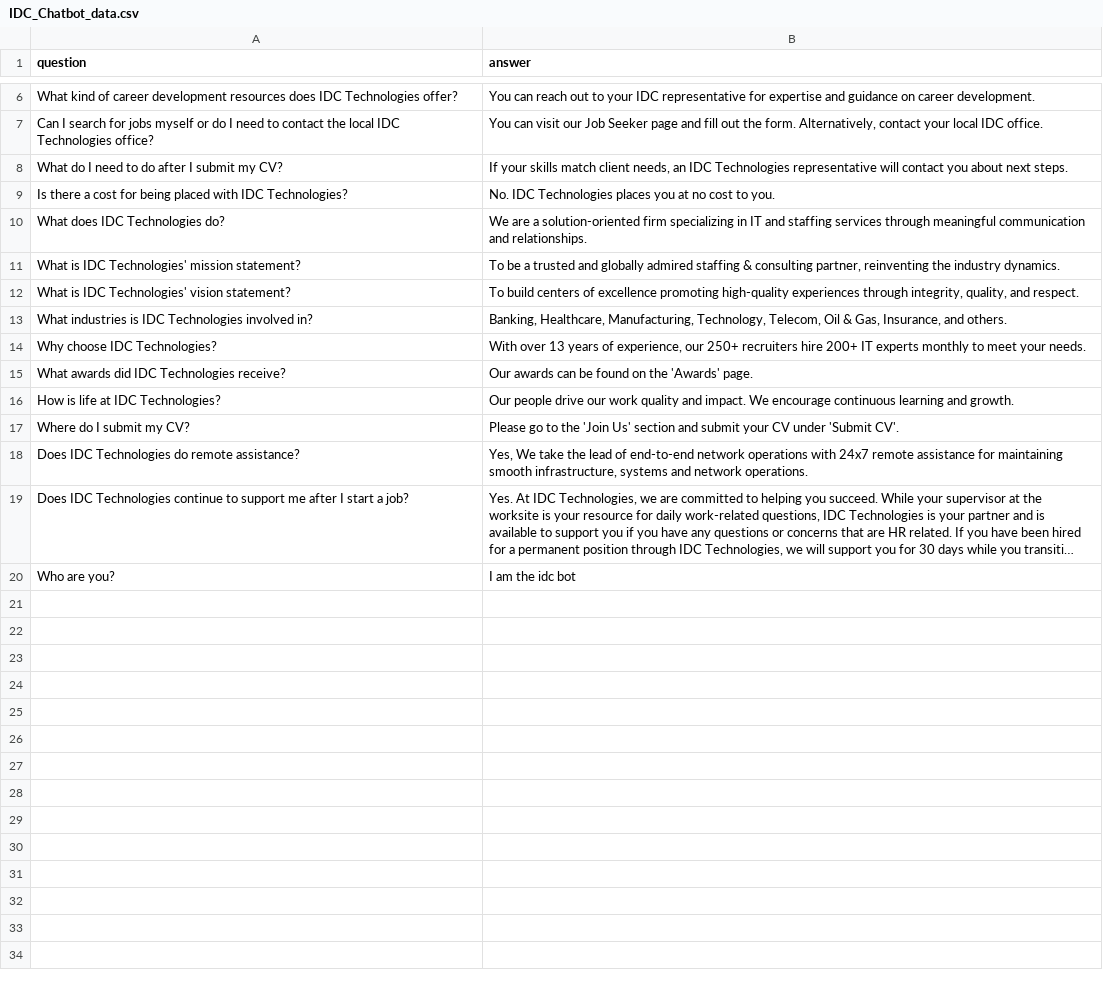
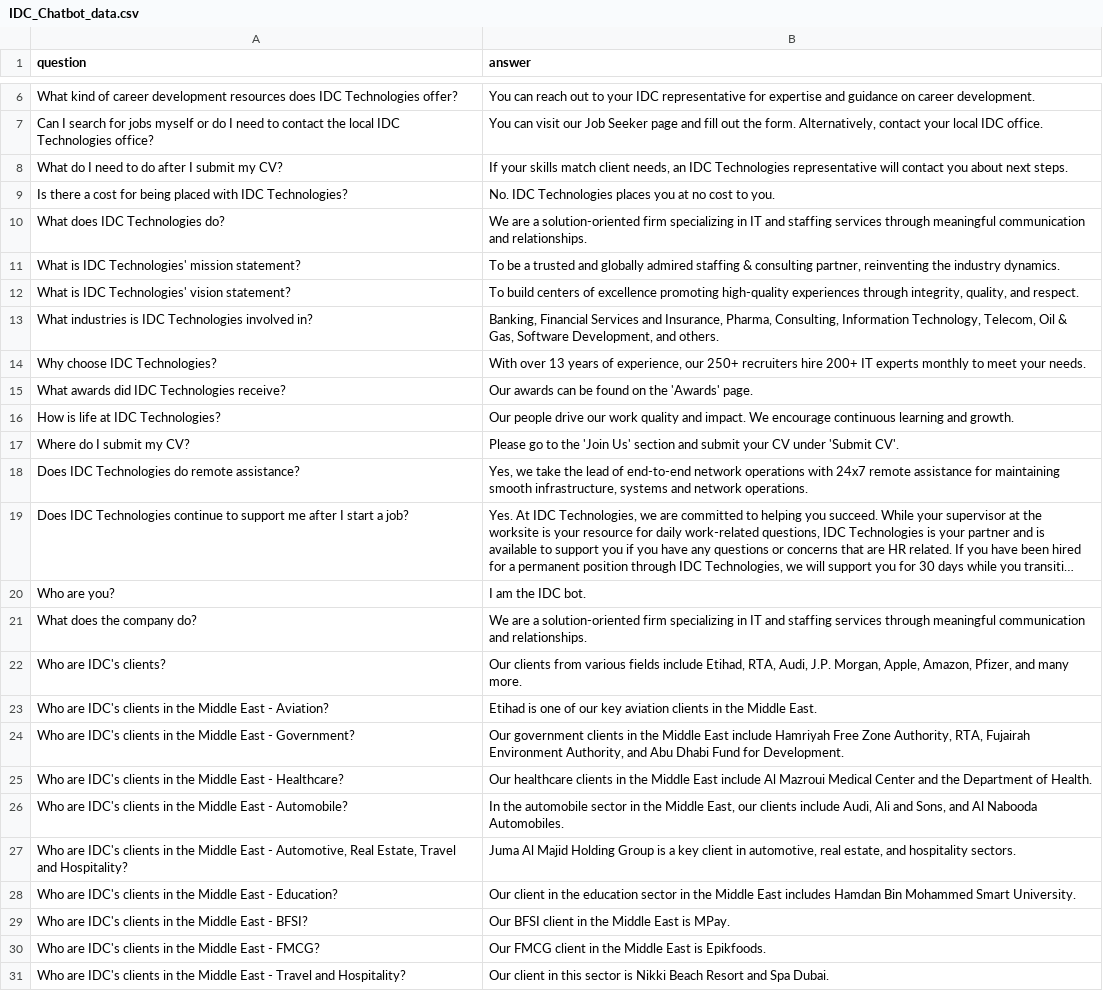
Before and after one commit to TP12345678/Internship-Chatbot, a CSV file: backend/data/IDC_Chatbot_data.csv, drawn as a sheet; only a part is shown, gaps mark what is left out; long unchanged cells end in …; the diff covers the shown part only; the diff names each change by its address in the sheet, - before the commit and + after, or states it on an @@ line.

```diff
--- a/backend/data/IDC_Chatbot_data.csv
+++ b/backend/data/IDC_Chatbot_data.csv
-B13 (answer): Banking, Healthcare, Manufacturing, Technology, Telecom, Oil & Gas, Insurance, and others.
+B13 (answer): Banking, Financial Services and Insurance, Pharma, Consulting, Information Technology, Telecom, Oil & Gas, Software Development, and others.
-B18 (answer): Yes, We take the…
+B18 (answer): Yes, we take the…
-B20 (answer): I am the idc bot
+B20 (answer): I am the IDC bot.
+row 21: What does the company do? | We are a solution-oriented firm specializing in IT and staffing services through meaningful communication and relationships.
+row 22: Who are IDC's clients? | Our clients from various fields include Etihad, RTA, Audi, J.P. Morgan, Apple, Amazon, Pfizer, and many more.
+row 23: Who are IDC's clients in the Middle East - Aviation? | Etihad is one of our key aviation clients in the Middle East.
+row 24: Who are IDC's clients in the Middle East - Government? | Our government clients in the Middle East include Hamriyah Free Zone Authority, RTA, Fujairah Environment Authority, and Abu Dhabi Fund for Development.
+row 25: Who are IDC's clients in the Middle East - Healthcare? | Our healthcare clients in the Middle East include Al Mazroui Medical Center and the Department of Health.
+row 26: Who are IDC's clients in the Middle East - Automobile? | In the automobile sector in the Middle East, our clients include Audi, Ali and Sons, and Al Nabooda Automobiles.
+row 27: Who are IDC's clients in the Middle East - Automotive, Real Estate, Travel and Hospitality? | Juma Al Majid Holding Group is a key client in automotive, real estate, and hospitality sectors.
+row 28: Who are IDC's clients in the Middle East - Education? | Our client in the education sector in the Middle East includes Hamdan Bin Mohammed Smart University.
+row 29: Who are IDC's clients in the Middle East - BFSI? | Our BFSI client in the Middle East is MPay.
+row 30: Who are IDC's clients in the Middle East - FMCG? | Our FMCG client in the Middle East is Epikfoods.
+row 31: Who are IDC's clients in the Middle East - Travel and Hospitality? | Our client in this sector is Nikki Beach Resort and Spa Dubai.
```
Also changed, not shown: 9 added rows and 1 edited cell elsewhere in this file, 8 other files.
